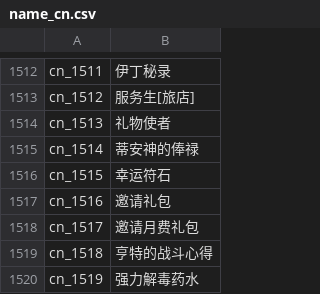
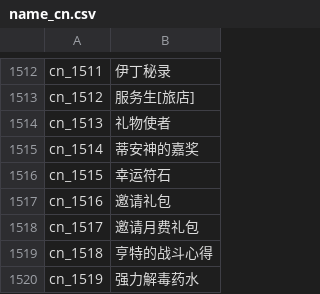
Before and after one commit to oberon-wu/teon-lang, a CSV file: name/name_cn.csv, drawn as a sheet; only a part is shown, gaps mark what is left out.

```diff
--- a/name/name_cn.csv
+++ b/name/name_cn.csv
@@ -1514,3 +1514,3 @@ cn_1512,服务生[旅店]
 cn_1513,礼物使者
-cn_1514,蒂安神的俸禄
+cn_1514,蒂安神的嘉奖
 cn_1515,幸运符石
```
Also changed, not shown: name/name_tw.csv.
